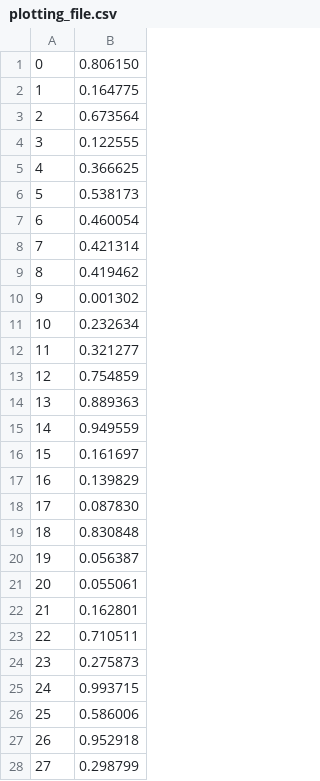
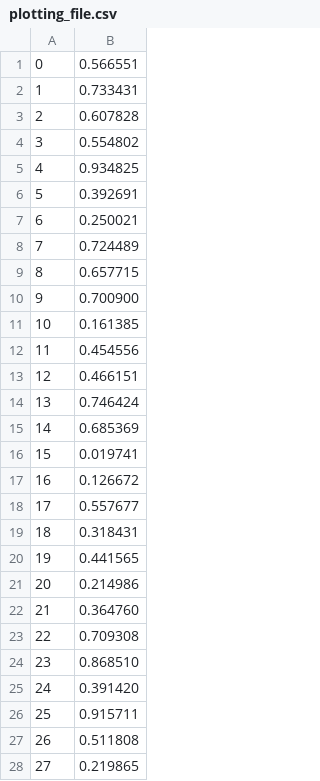
Before and after one commit to EVRL/VizNet, a CSV file: pipeline_control/plotting_file.csv, drawn as a sheet; only a part is shown; the diff covers the shown part only.

```diff
--- a/pipeline_control/plotting_file.csv
+++ b/pipeline_control/plotting_file.csv
@@ -1,28 +1,28 @@
-0, 0.806150
-1, 0.164775
-2, 0.673564
-3, 0.122555
-4, 0.366625
-5, 0.538173
-6, 0.460054
-7, 0.421314
-8, 0.419462
-9, 0.001302
-10, 0.232634
-11, 0.321277
-12, 0.754859
-13, 0.889363
-14, 0.949559
-15, 0.161697
-16, 0.139829
-17, 0.087830
-18, 0.830848
-19, 0.056387
-20, 0.055061
-21, 0.162801
-22, 0.710511
-23, 0.275873
-24, 0.993715
-25, 0.586006
-26, 0.952918
-27, 0.298799
+0, 0.566551
+1, 0.733431
+2, 0.607828
+3, 0.554802
+4, 0.934825
+5, 0.392691
+6, 0.250021
+7, 0.724489
+8, 0.657715
+9, 0.700900
+10, 0.161385
+11, 0.454556
+12, 0.466151
+13, 0.746424
+14, 0.685369
+15, 0.019741
+16, 0.126672
+17, 0.557677
+18, 0.318431
+19, 0.441565
+20, 0.214986
+21, 0.364760
+22, 0.709308
+23, 0.868510
+24, 0.391420
+25, 0.915711
+26, 0.511808
+27, 0.219865
```
Also changed, not shown: 72 edited cells elsewhere in this file, 3 other files.
